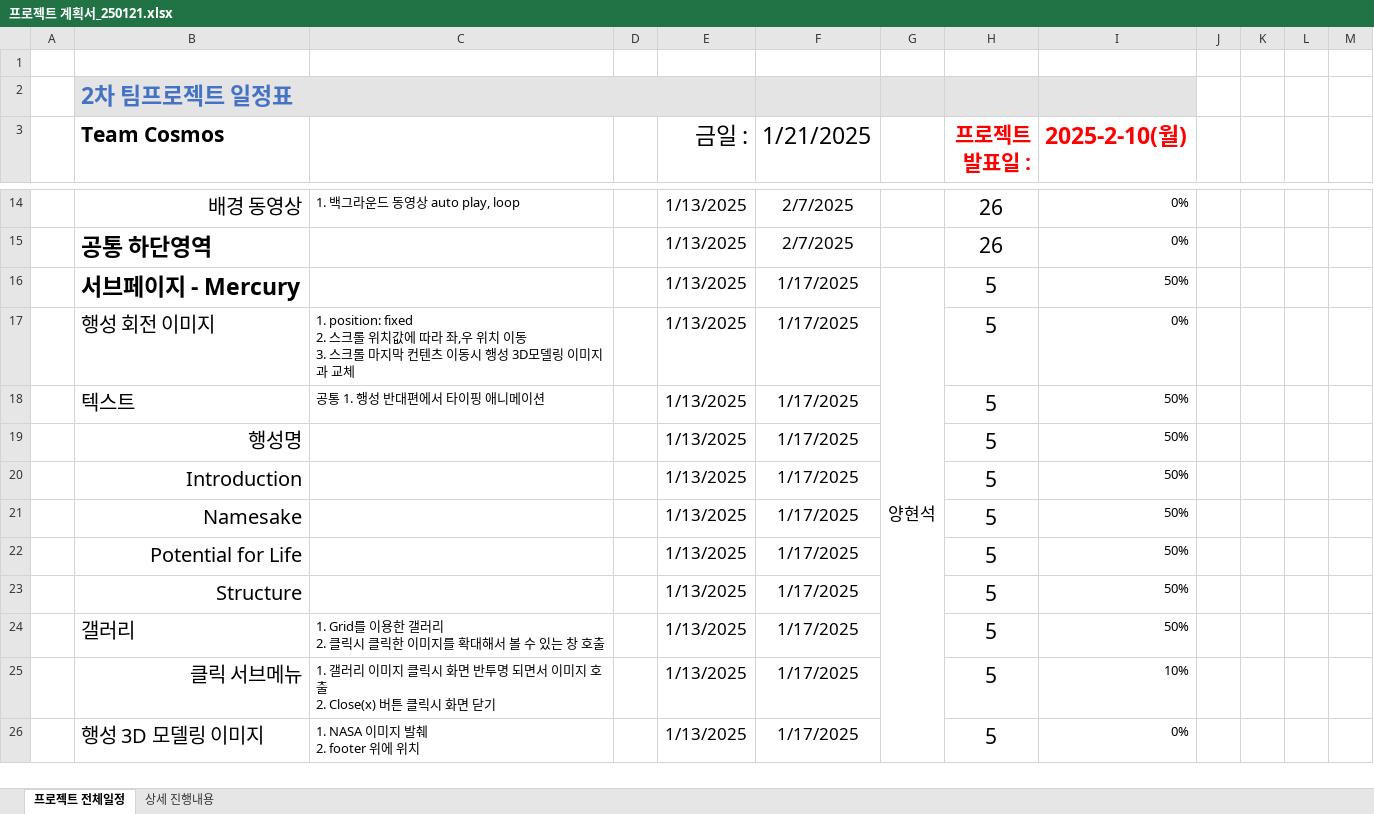
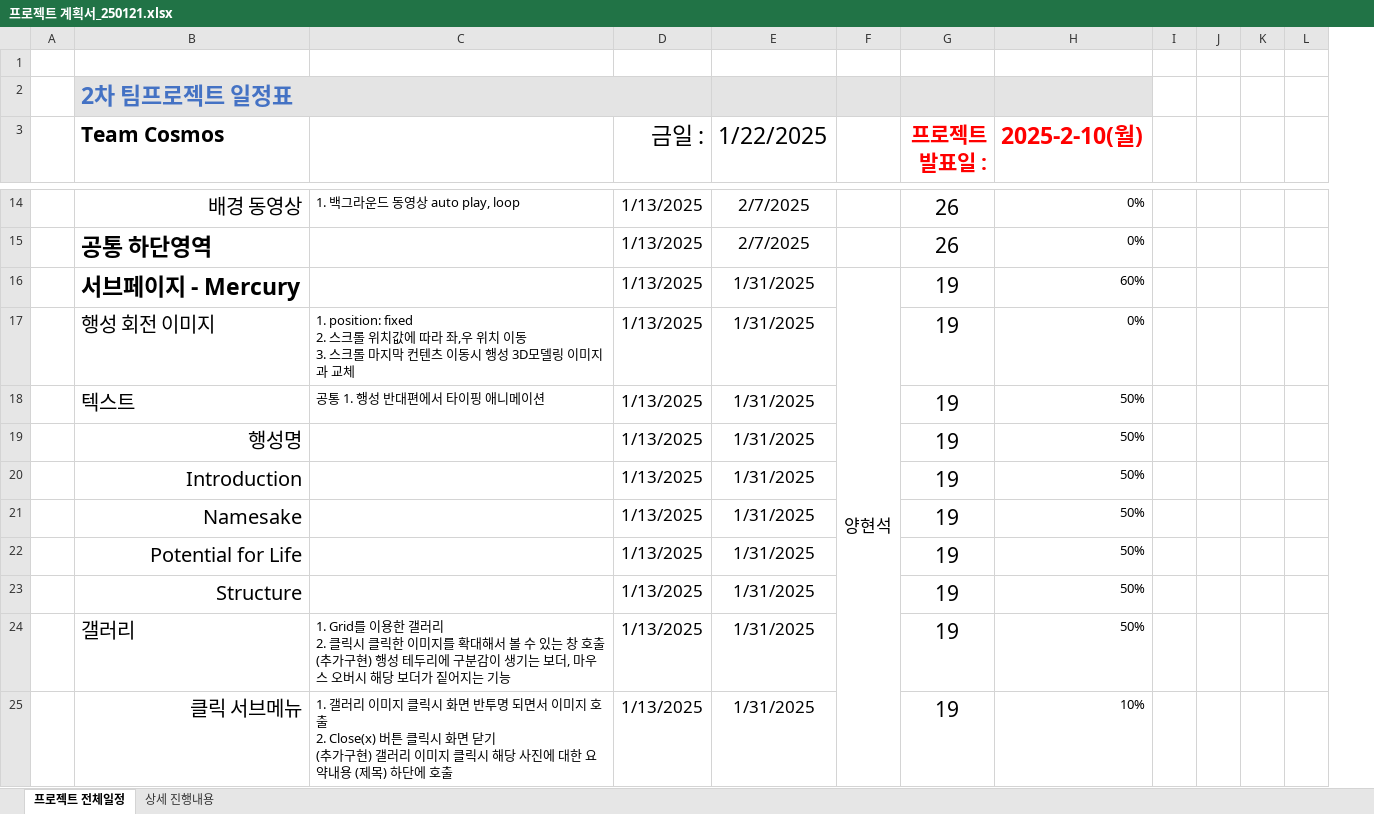
Before and after one commit to Hyeonseok0529/FED-TEAM-COSMOS, an Excel workbook: 00.프로젝트 관리/프로젝트 계획서_250121.xlsx, sheet 프로젝트 전체일정, drawn as a sheet; only a part is shown, gaps mark what is left out; values as stored, in another font and other column widths than the file's, no borders; charts and pictures and conditional formats not drawn; removed rows and columns are numbered as before the commit, all else as after; rows hold the shown columns only; ↵ is a line break in a cell; the diff covers the shown part only; the diff names each change by its address in the sheet, - before the commit and + after, or states it on an @@ line.

Commit message:
Update 프로젝트 계획서_250121.xlsx

```diff
--- a/00.프로젝트 관리/프로젝트 계획서_250121.xlsx (sheet 프로젝트 전체일정)
+++ b/00.프로젝트 관리/프로젝트 계획서_250121.xlsx (sheet 프로젝트 전체일정)
-column D, empty
-column F (1/21/2025), rows 14-25: 2/7/2025 | 2/7/2025 | 1/17/2025 | 1/17/2025 | 1/17/2025 | 1/17/2025 | 1/17/2025 | 1/17/2025 | 1/17/2025 | 1/17/2025 | 1/17/2025 | 1/17/2025
+column E (1/22/2025), rows 14-25: 2/7/2025 | 2/7/2025 | 1/31/2025 | 1/31/2025 | 1/31/2025 | 1/31/2025 | 1/31/2025 | 1/31/2025 | 1/31/2025 | 1/31/2025 | 1/31/2025 | 1/31/2025
-G16:G25 (프로젝트 발표일 :): 5
+G16:G25 (프로젝트 발표일 :): 19
-H16 (2025-2-10(월)): 50%
+H16 (2025-2-10(월)): 60%
-C24: …창 호출
+C24: …창 호출 ↵ (추가구현) 행성 테두리에 구분감이 생기는 보더, 마우스 오버시 해당 보더가 짙어지는 기능
-C25: …면 닫기
+C25: …면 닫기 ↵ (추가구현) 갤러리 이미지 클릭시 해당 사진에 대한 요약내용 (제목) 하단에 호출
-row 26:  | 행성 3D 모델링 이미지 | 1. NASA 이미지 발췌 ↵ 2. footer 위에 위치 |  | 1/13/2025 | 1/17/2025 |  | 5 | 0%
```
Also changed, not shown: 1 added row, 1 removed row and 17 edited cells elsewhere in this sheet, sheet 상세 진행내용, formulas that keep their value, charts or pictures.
